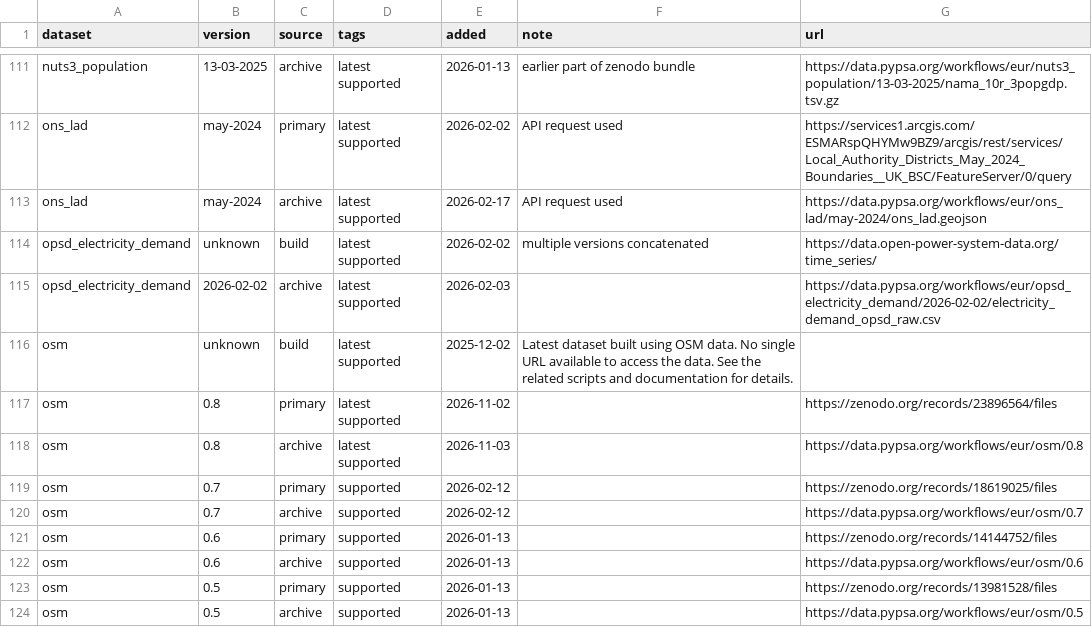
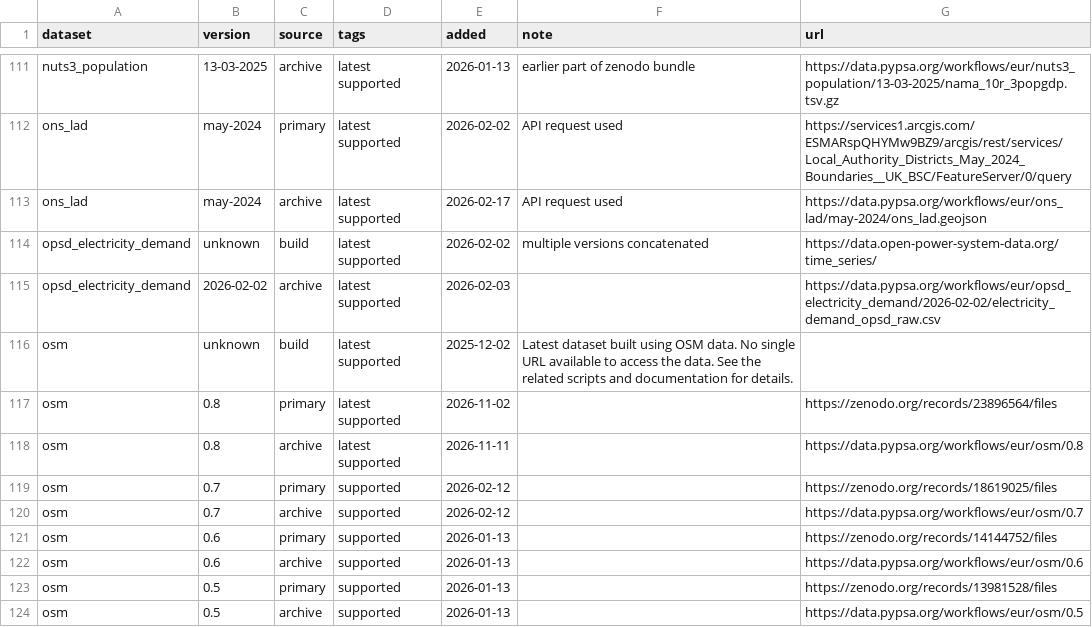
Before and after one commit to PyPSA/pypsa-eur, a CSV file: data/versions.csv, drawn as a sheet; only a part is shown, gaps mark what is left out.

Commit message:
data: archive osm 0.8 on data.pypsa.org

```diff
--- a/data/versions.csv
+++ b/data/versions.csv
@@ -117,3 +117,3 @@ osm,unknown,build,latest supported,2025-12-02,Latest dataset built using OSM dat
 osm,0.8,primary,latest supported,2026-11-02,,https://zenodo.org/records/23896564/files
-osm,0.8,archive,latest supported,2026-11-03,,https://data.pypsa.org/workflows/eur/osm/0.8
+osm,0.8,archive,latest supported,2026-11-11,,https://data.pypsa.org/workflows/eur/osm/0.8
 osm,0.7,primary,supported,2026-02-12,,https://zenodo.org/records/18619025/files
```
